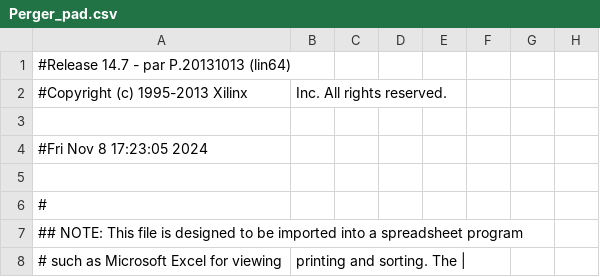
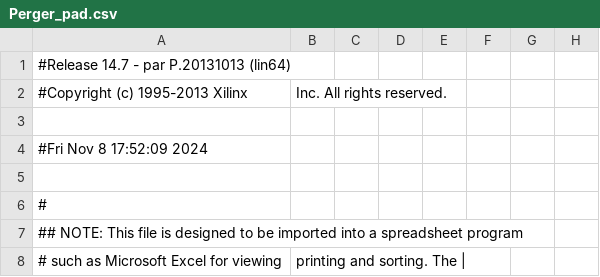
Before and after one commit to phuwit/KMITL-DigitalSystemsFundamentals-Project, a CSV file: Project/v1/Perger_pad.csv, drawn as a sheet; only a part is shown; the diff names each change by its address in the sheet, - before the commit and + after, or states it on an @@ line.

```diff
--- a/Project/v1/Perger_pad.csv
+++ b/Project/v1/Perger_pad.csv
-A4: #Fri Nov 8 17:23:05 2024
+A4: #Fri Nov 8 17:52:09 2024
```
Also changed, not shown: 51 other files.
